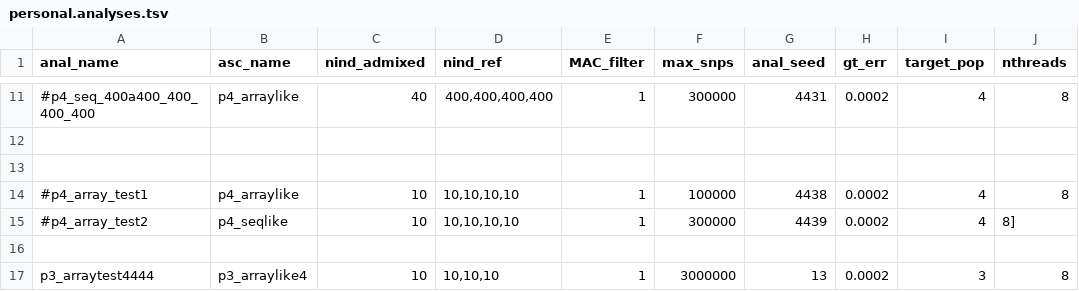
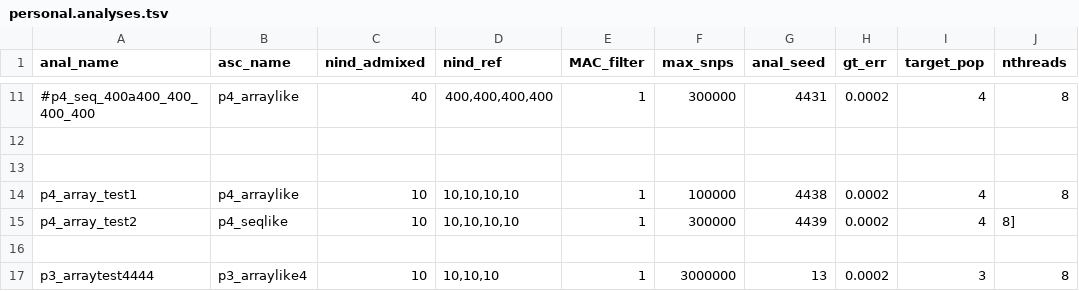
Before and after one commit to rwaples/lai-sim, a TSV file: config/personal.analyses.tsv, drawn as a sheet; only a part is shown, gaps mark what is left out; the diff names each change by its address in the sheet, - before the commit and + after, or states it on an @@ line.

```diff
--- a/config/personal.analyses.tsv
+++ b/config/personal.analyses.tsv
-A14 (anal_name): #p4_array_test1
+A14 (anal_name): p4_array_test1
-A15 (anal_name): #p4_array_test2
+A15 (anal_name): p4_array_test2
```
Also changed, not shown: config/cluster.analyses.tsv.
